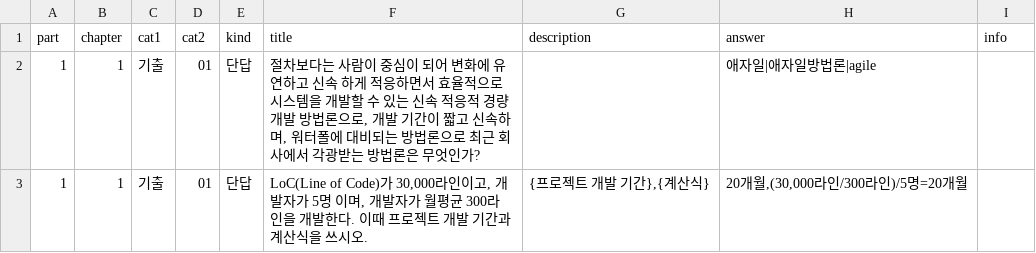
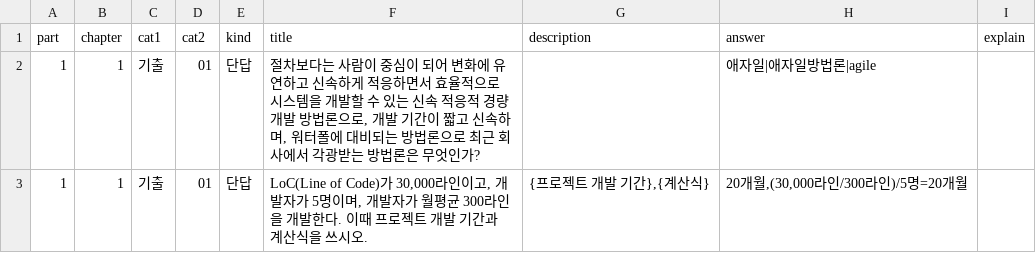
Before and after one commit to qus0in/i_need_gichul_2023, a CSV file: data/question01.csv, drawn as a sheet.

```diff
--- a/data/question01.csv
+++ b/data/question01.csv
@@ -1,3 +1,3 @@
-part;chapter;cat1;cat2;kind;title;description;answer;info
-1;1;기출;01;단답;절차보다는 사람이 중심이 되어 변화에 유연하고 신속 하게 적응하면서 효율적으로 시스템을 개발할 수 있는 신속 적응적 경량 개발 방법론으로, 개발 기간이 짧고 신속하며, 워터폴에 대비되는 방법론으로 최근 회사에서 각광받는 방법론은 무엇인가?;;애자일|애자일방법론|agile
-1;1;기출;01;단답;LoC(Line of Code)가 30,000라인이고, 개발자가 5명 이며, 개발자가 월평균 300라인을 개발한다. 이때 프로젝트 개발 기간과 계산식을 쓰시오.;{프로젝트 개발 기간},{계산식};20개월,(30,000라인/300라인)/5명=20개월
+part;chapter;cat1;cat2;kind;title;description;answer;explain
+1;1;기출;01;단답;절차보다는 사람이 중심이 되어 변화에 유연하고 신속하게 적응하면서 효율적으로 시스템을 개발할 수 있는 신속 적응적 경량 개발 방법론으로, 개발 기간이 짧고 신속하며, 워터폴에 대비되는 방법론으로 최근 회사에서 각광받는 방법론은 무엇인가?;;애자일|애자일방법론|agile
+1;1;기출;01;단답;LoC(Line of Code)가 30,000라인이고, 개발자가 5명이며, 개발자가 월평균 300라인을 개발한다. 이때 프로젝트 개발 기간과 계산식을 쓰시오.;{프로젝트 개발 기간},{계산식};20개월,(30,000라인/300라인)/5명=20개월
```
Also changed, not shown: 2 other files.
